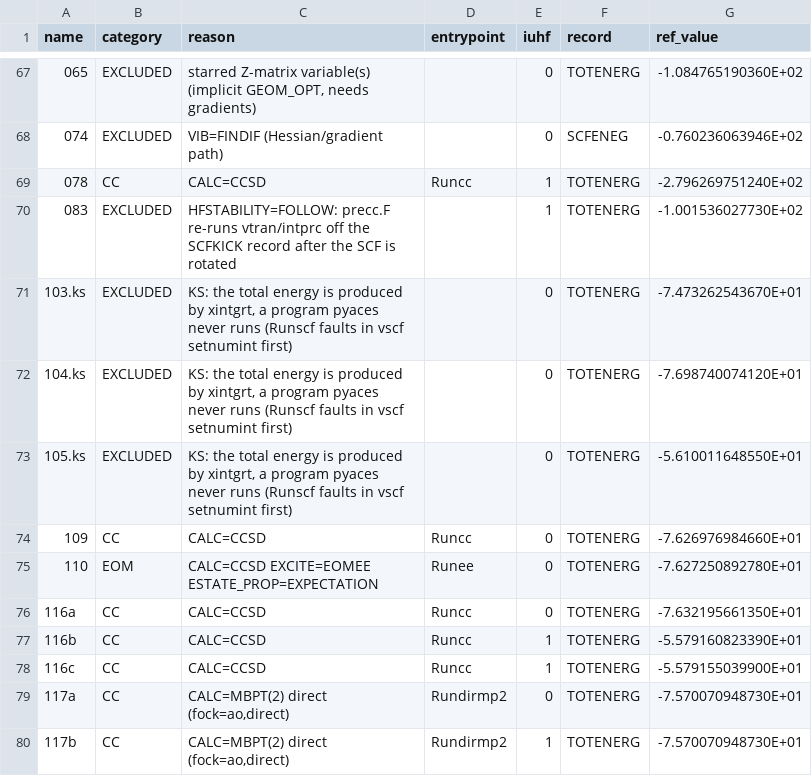
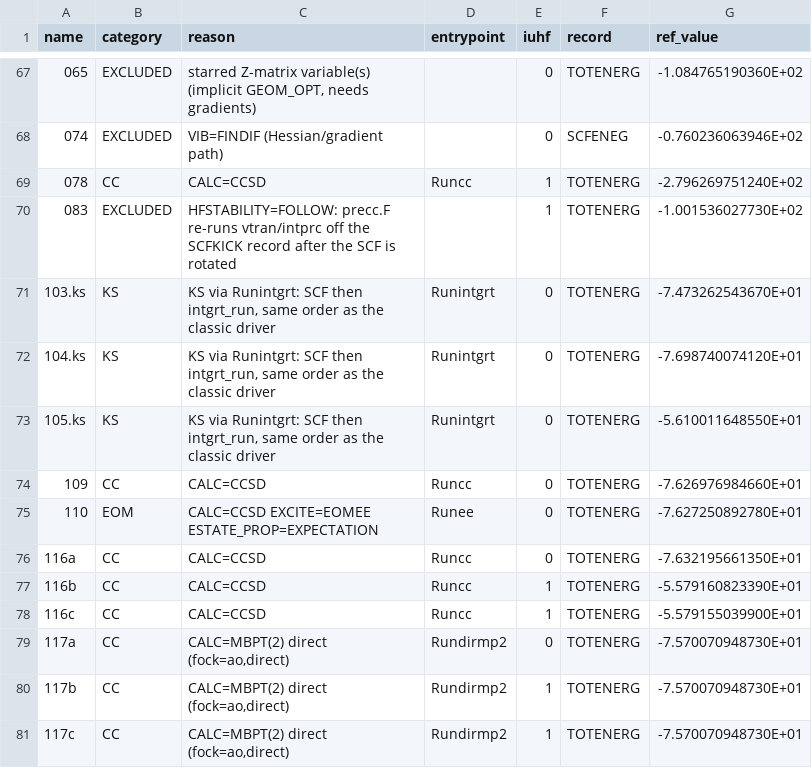
Before and after one commit to ajithperera/ACES_PROGRAM, a TSV file: pyaces/suite_classification.tsv, drawn as a sheet; only a part is shown, gaps mark what is left out; the shorter side is filled out with more unchanged rows.

Commit message:
pyaces: link intgrt's own ABCD past the same-named COMMON blocks, un-excluding the KS cases

```diff
--- a/pyaces/suite_classification.tsv
+++ b/pyaces/suite_classification.tsv
@@ -70,5 +70,5 @@ name	category	reason	entrypoint	iuhf	record	ref_value
 083	EXCLUDED	HFSTABILITY=FOLLOW: precc.F re-runs vtran/intprc off the SCFKICK record after the SCF is rotated		1	TOTENERG	-1.001536027730E+02
-103.ks	EXCLUDED	KS: the total energy is produced by xintgrt, a program pyaces never runs (Runscf faults in vscf setnumint first)		0	TOTENERG	-7.473262543670E+01
-104.ks	EXCLUDED	KS: the total energy is produced by xintgrt, a program pyaces never runs (Runscf faults in vscf setnumint first)		0	TOTENERG	-7.698740074120E+01
-105.ks	EXCLUDED	KS: the total energy is produced by xintgrt, a program pyaces never runs (Runscf faults in vscf setnumint first)		0	TOTENERG	-5.610011648550E+01
+103.ks	KS	KS via Runintgrt: SCF then intgrt_run, same order as the classic driver	Runintgrt	0	TOTENERG	-7.473262543670E+01
+104.ks	KS	KS via Runintgrt: SCF then intgrt_run, same order as the classic driver	Runintgrt	0	TOTENERG	-7.698740074120E+01
+105.ks	KS	KS via Runintgrt: SCF then intgrt_run, same order as the classic driver	Runintgrt	0	TOTENERG	-5.610011648550E+01
 109	CC	CALC=CCSD	Runcc	0	TOTENERG	-7.626976984660E+01
```
Also changed, not shown: 2 other files.
